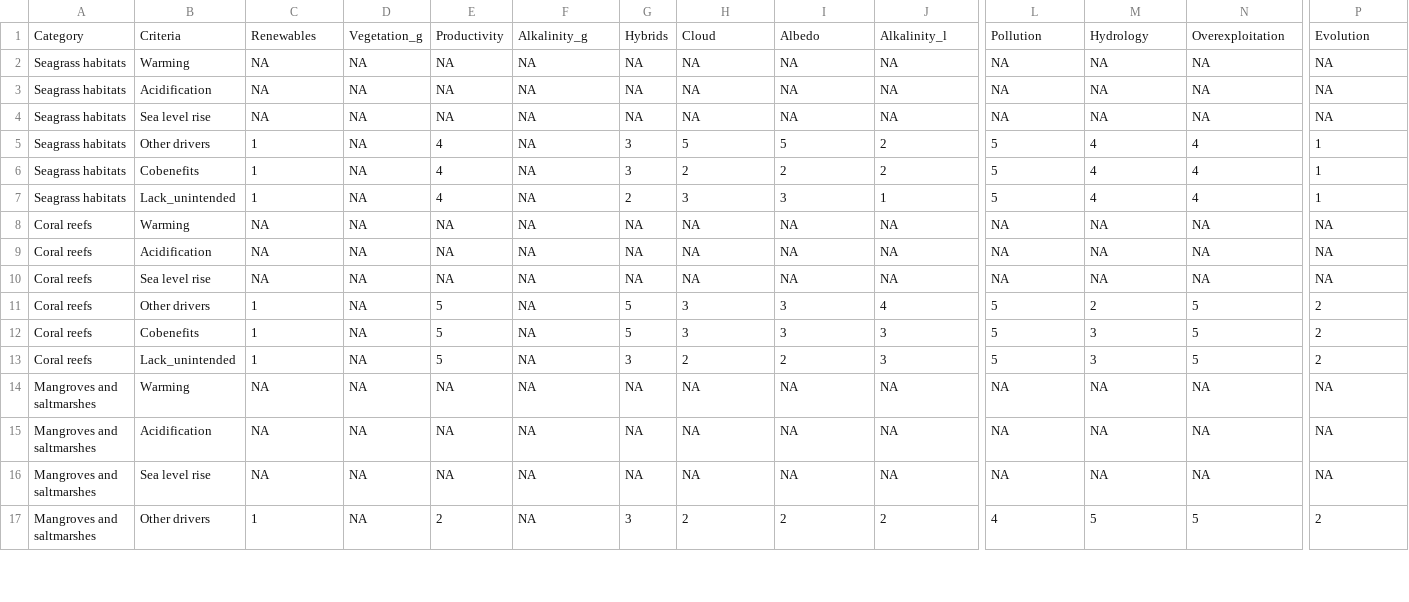
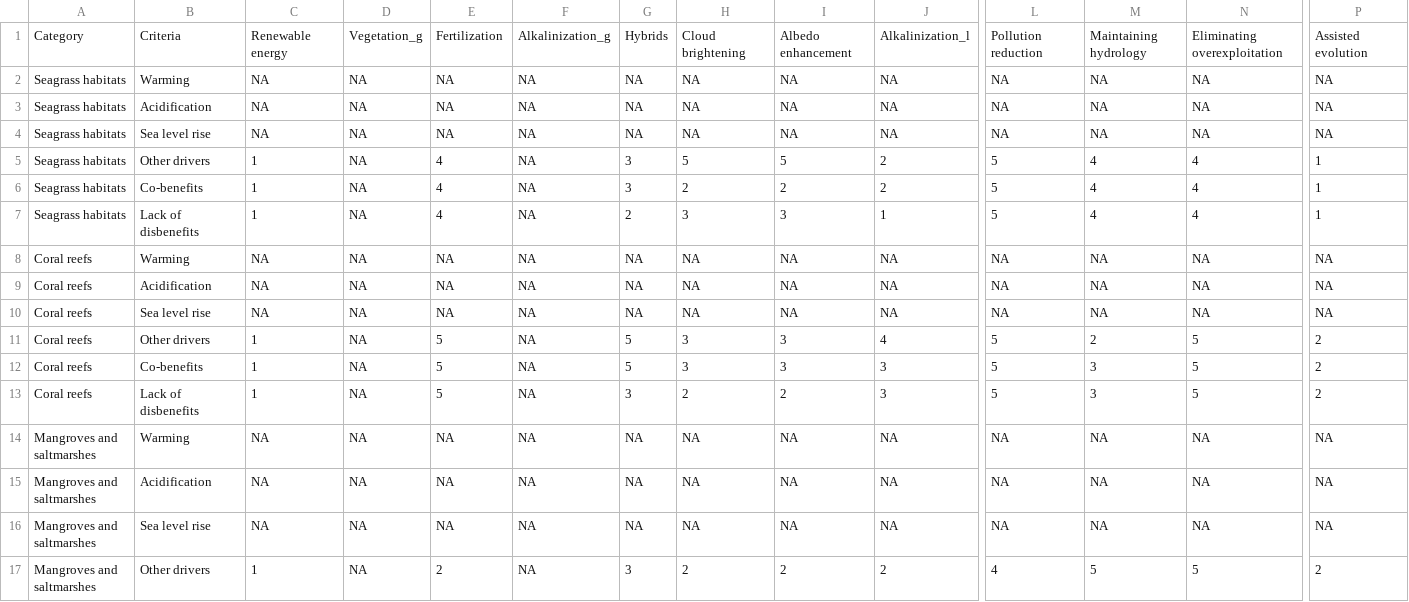
Before and after one commit to jiho/tosi, a CSV file: table_3_cl.csv, drawn as a sheet; only a part is shown, gaps mark what is left out; the diff covers the shown part only; the diff names each change by its address in the sheet, - before the commit and + after, or states it on an @@ line.

Commit message:
Change variable names in data

```diff
--- a/table_3_cl.csv
+++ b/table_3_cl.csv
-C1: Renewables
+C1: Renewable energy
-E1: Productivity
+E1: Fertilization
-F1: Alkalinity_g
+F1: Alkalinization_g
-H1: Cloud
+H1: Cloud brightening
-I1: Albedo
+I1: Albedo enhancement
-J1: Alkalinity_l
+J1: Alkalinization_l
-L1: Pollution
+L1: Pollution reduction
-M1: Hydrology
+M1: Maintaining hydrology
-N1: Overexploitation
+N1: Eliminating overexploitation
-P1: Evolution
+P1: Assisted evolution
-B6: Cobenefits
+B6: Co-benefits
-B7: Lack_unintended
+B7: Lack of disbenefits
-B12: Cobenefits
+B12: Co-benefits
-B13: Lack_unintended
+B13: Lack of disbenefits
```
Also changed, not shown: 12 edited cells elsewhere in this file, table_1a.csv, table_1b.csv, 1 other file.
